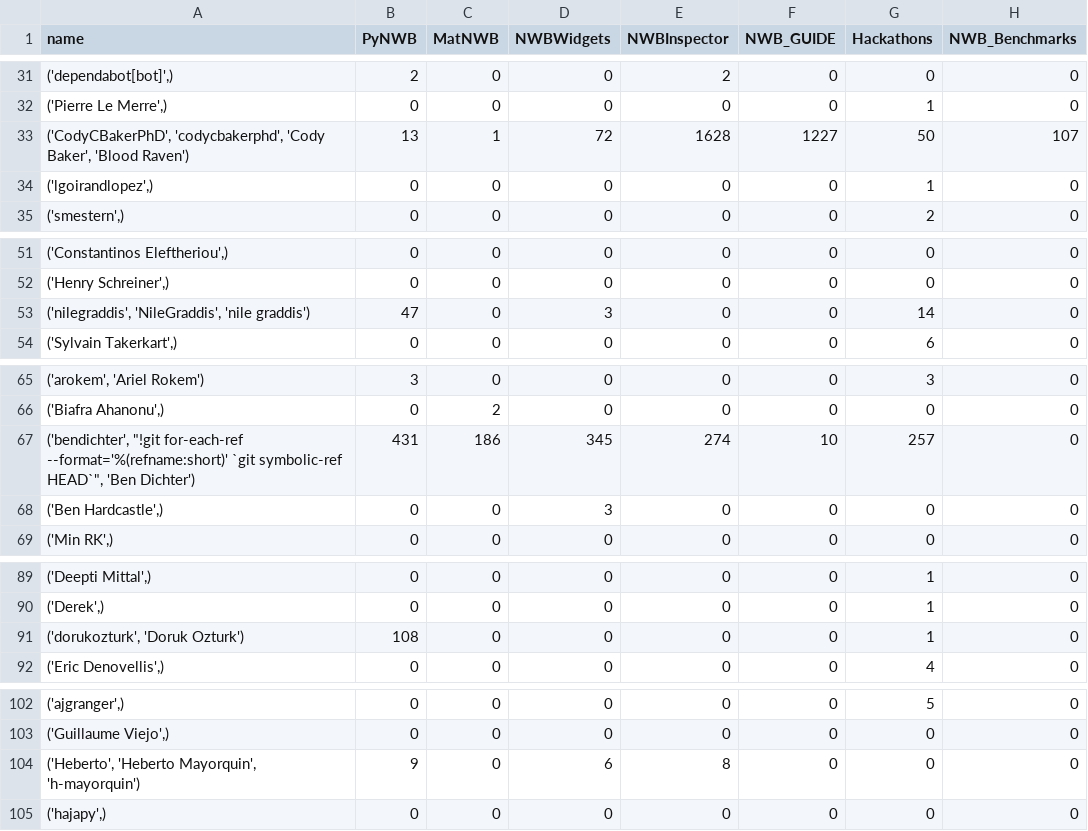
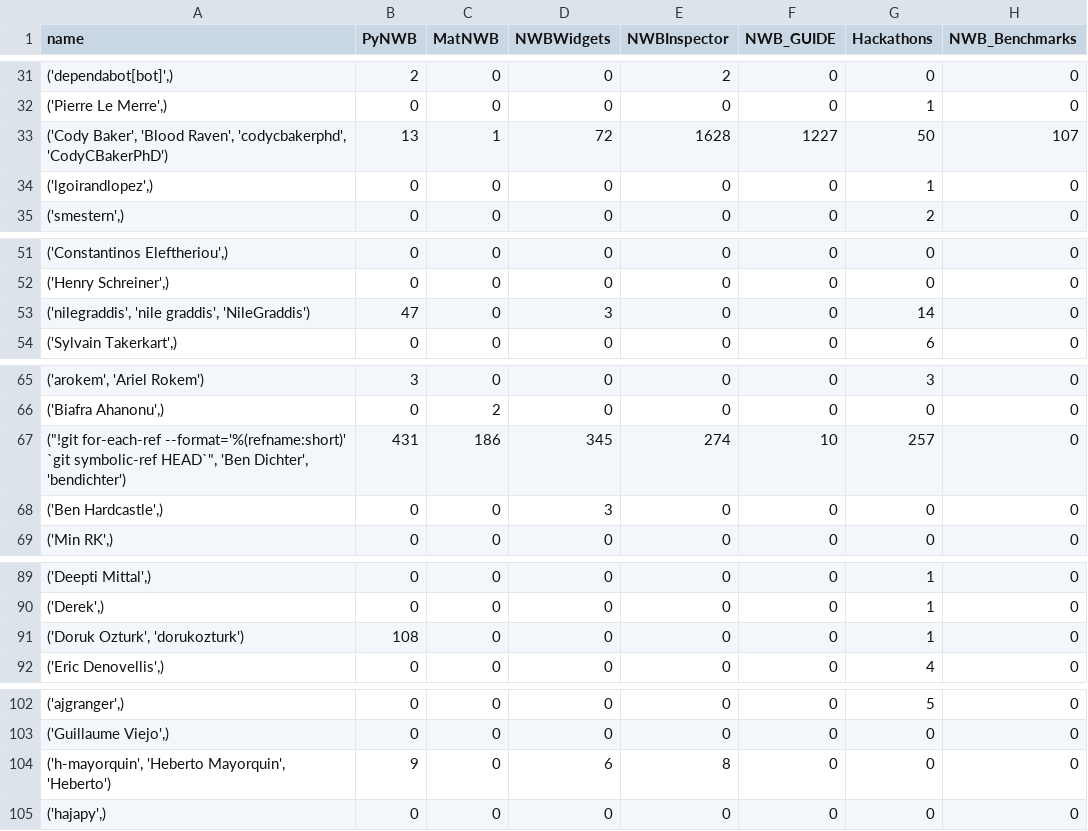
Before and after one commit to NeurodataWithoutBorders/nwb-project-analytics, a TSV file: data/contributors.tsv, drawn as a sheet; only a part is shown, gaps mark what is left out; the diff covers the shown part only; the diff names each change by its address in the sheet, - before the commit and + after, or states it on an @@ line.

```diff
--- a/data/contributors.tsv
+++ b/data/contributors.tsv
-A33 (name): ('CodyCBakerPhD', 'codycbakerphd', 'Cody Baker', 'Blood Raven')
+A33 (name): ('Cody Baker', 'Blood Raven', 'codycbakerphd', 'CodyCBakerPhD')
-A53 (name): ('nilegraddis', 'NileGraddis', 'nile graddis')
+A53 (name): ('nilegraddis', 'nile graddis', 'NileGraddis')
-A67 (name): ('bendichter', "!git for-each-ref --format='%(refname:short)' `git symbolic-ref HEAD`", 'Ben Dichter')
+A67 (name): ("!git for-each-ref --format='%(refname:short)' `git symbolic-ref HEAD`", 'Ben Dichter', 'bendichter')
-A91 (name): ('dorukozturk', 'Doruk Ozturk')
+A91 (name): ('Doruk Ozturk', 'dorukozturk')
-A104 (name): ('Heberto', 'Heberto Mayorquin', 'h-mayorquin')
+A104 (name): ('h-mayorquin', 'Heberto Mayorquin', 'Heberto')
```
Also changed, not shown: 11 edited cells elsewhere in this file, 2 other files.
